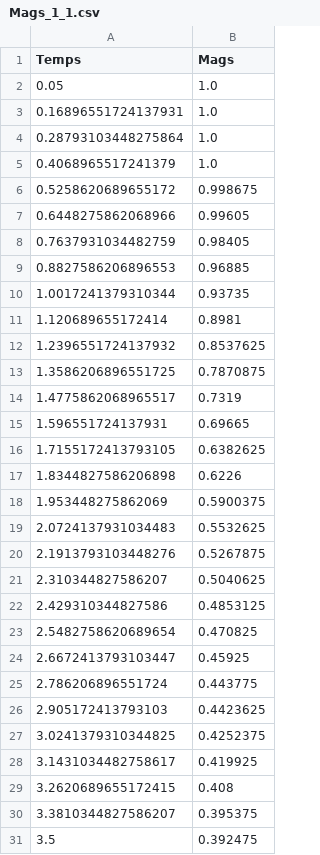
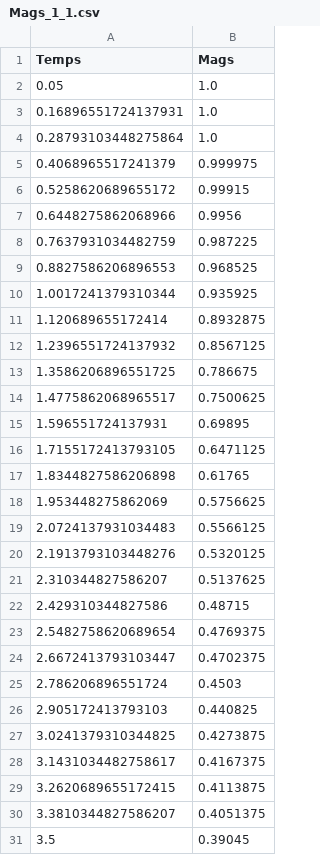
Before and after one commit to DiegoHerrera262/InvTeorData, a CSV file: Data/Mags_1_1.csv, drawn as a sheet.

Commit message:
Finished Data generation

```diff
--- a/Data/Mags_1_1.csv
+++ b/Data/Mags_1_1.csv
@@ -4,28 +4,28 @@ Temps,Mags
 0.28793103448275864,1.0
-0.4068965517241379,1.0
-0.5258620689655172,0.998675
-0.6448275862068966,0.99605
-0.7637931034482759,0.98405
-0.8827586206896553,0.96885
-1.0017241379310344,0.93735
-1.120689655172414,0.8981
-1.2396551724137932,0.8537625
-1.3586206896551725,0.7870875
-1.4775862068965517,0.7319
-1.596551724137931,0.69665
-1.7155172413793105,0.6382625
-1.8344827586206898,0.6226
-1.953448275862069,0.5900375
-2.0724137931034483,0.5532625
-2.1913793103448276,0.5267875
-2.310344827586207,0.5040625
-2.429310344827586,0.4853125
-2.5482758620689654,0.470825
-2.6672413793103447,0.45925
-2.786206896551724,0.443775
-2.905172413793103,0.4423625
-3.0241379310344825,0.4252375
-3.1431034482758617,0.419925
-3.2620689655172415,0.408
-3.3810344827586207,0.395375
-3.5,0.392475
+0.4068965517241379,0.999975
+0.5258620689655172,0.99915
+0.6448275862068966,0.9956
+0.7637931034482759,0.987225
+0.8827586206896553,0.968525
+1.0017241379310344,0.935925
+1.120689655172414,0.8932875
+1.2396551724137932,0.8567125
+1.3586206896551725,0.786675
+1.4775862068965517,0.7500625
+1.596551724137931,0.69895
+1.7155172413793105,0.6471125
+1.8344827586206898,0.61765
+1.953448275862069,0.5756625
+2.0724137931034483,0.5566125
+2.1913793103448276,0.5320125
+2.310344827586207,0.5137625
+2.429310344827586,0.48715
+2.5482758620689654,0.4769375
+2.6672413793103447,0.4702375
+2.786206896551724,0.4503
+2.905172413793103,0.440825
+3.0241379310344825,0.4273875
+3.1431034482758617,0.4167375
+3.2620689655172415,0.4113875
+3.3810344827586207,0.4051375
+3.5,0.39045
```
Also changed, not shown: Data/FitParams.csv, Data/Mags_0_0.csv, 2 other files.
